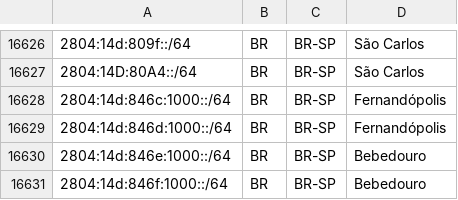
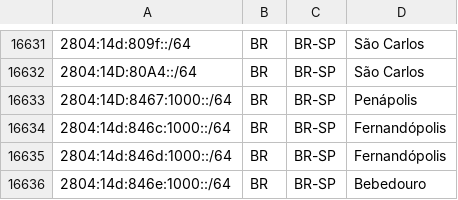
Before and after one commit to rtanajura/geofeed, a CSV file: geofeed.csv, drawn as a sheet; only a part is shown, gaps mark what is left out; the shorter side is filled out with more unchanged rows; the diff covers the shown part only.

```diff
--- a/geofeed.csv
+++ b/geofeed.csv
@@ -16627,2 +16632,3 @@
 2804:14D:80A4::/64,BR,BR-SP,São Carlos,
+2804:14D:8467:1000::/64,BR,BR-SP,Penápolis,
 2804:14d:846c:1000::/64,BR,BR-SP,Fernandópolis,
```
Also changed, not shown: 5 added rows elsewhere in this file.
